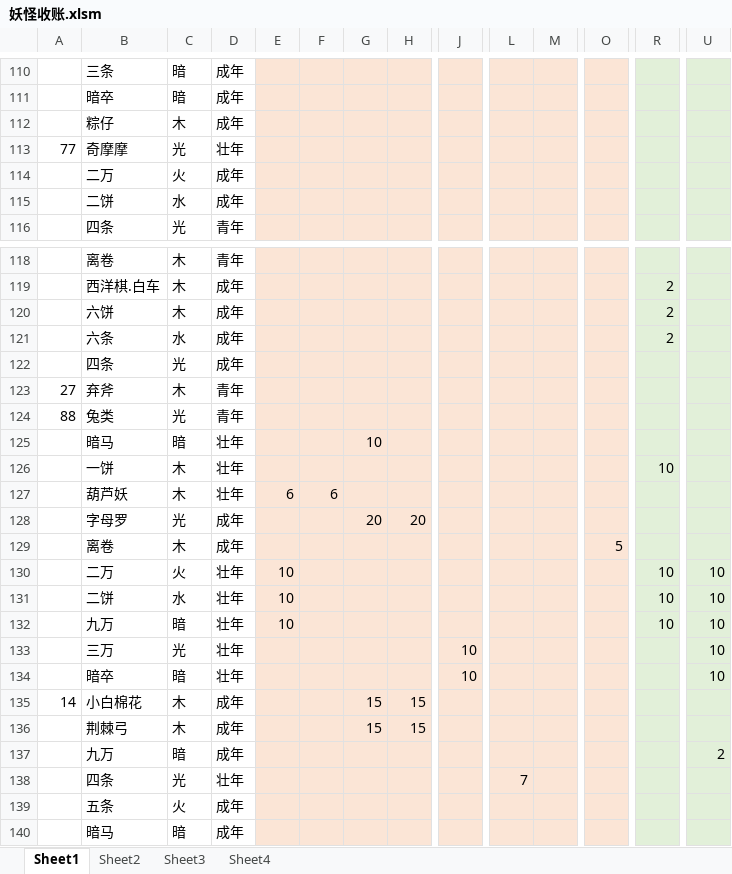
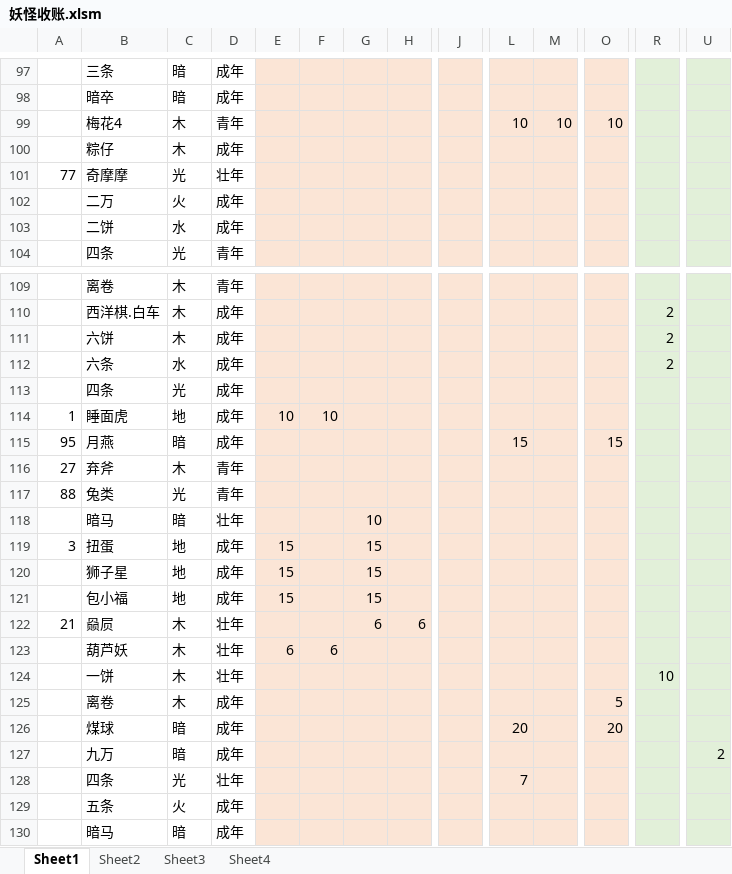
Before and after one commit to yue412/MonsterBook, an Excel workbook: bin/妖怪收账.xlsm, sheet Sheet1, drawn as a sheet; only a part is shown, gaps mark what is left out; values as stored, in another font and other column widths than the file's, no borders; charts and pictures and conditional formats not drawn; removed rows and columns are numbered as before the commit, all else as after; rows hold the shown columns only; the diff covers the shown part only; the diff names each change by its address in the sheet, - before the commit and + after, or states it on an @@ line.

```diff
--- a/bin/妖怪收账.xlsm (sheet Sheet1)
+++ b/bin/妖怪收账.xlsm (sheet Sheet1)
+row 99:  | 梅花4 | 木 | 青年 |  |  |  |  |  | 10 | 10 | 10
+row 114: 1 | 睡面虎 | 地 | 成年 | 10 | 10
+row 115: 95 | 月燕 | 暗 | 成年 |  |  |  |  |  | 15 |  | 15
+row 119: 3 | 扭蛋 | 地 | 成年 | 15 |  | 15
+row 120:  | 狮子星 | 地 | 成年 | 15 |  | 15
+row 121:  | 包小福 | 地 | 成年 | 15 |  | 15
+row 122: 21 | 赑屃 | 木 | 壮年 |  |  | 6 | 6
+row 123:  | 葫芦妖 | 木 | 壮年 | 6 | 6
-row 127:  | 葫芦妖 | 木 | 壮年 | 6 | 6
-row 128:  | 字母罗 | 光 | 成年 |  |  | 20 | 20
-row 130:  | 二万 | 火 | 壮年 | 10 |  |  |  |  |  |  |  | 10 | 10
-row 131:  | 二饼 | 水 | 壮年 | 10 |  |  |  |  |  |  |  | 10 | 10
-row 132:  | 九万 | 暗 | 壮年 | 10 |  |  |  |  |  |  |  | 10 | 10
-row 133:  | 三万 | 光 | 壮年 |  |  |  |  | 10 |  |  |  |  | 10
-row 134:  | 暗卒 | 暗 | 壮年 |  |  |  |  | 10 |  |  |  |  | 10
-row 135: 14 | 小白棉花 | 木 | 成年 |  |  | 15 | 15
-row 136:  | 荆棘弓 | 木 | 成年 |  |  | 15 | 15
+row 126:  | 煤球 | 暗 | 成年 |  |  |  |  |  | 20 |  | 20
```
Also changed, not shown: 40 added rows, 41 removed rows and 60 edited cells elsewhere in this sheet, formulas that keep their value, charts or pictures, 1 other file.
